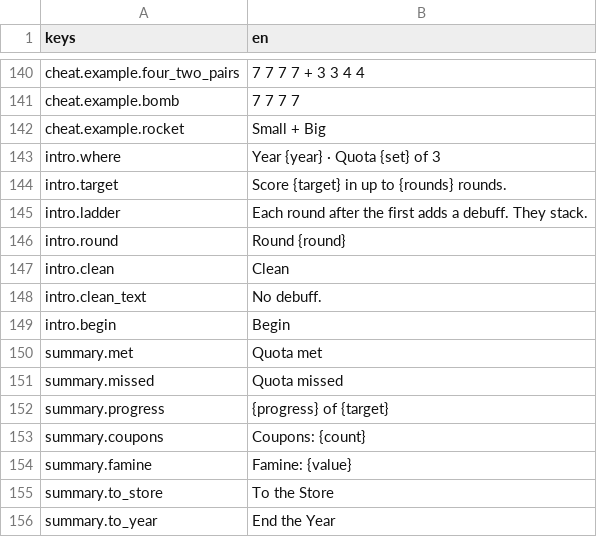
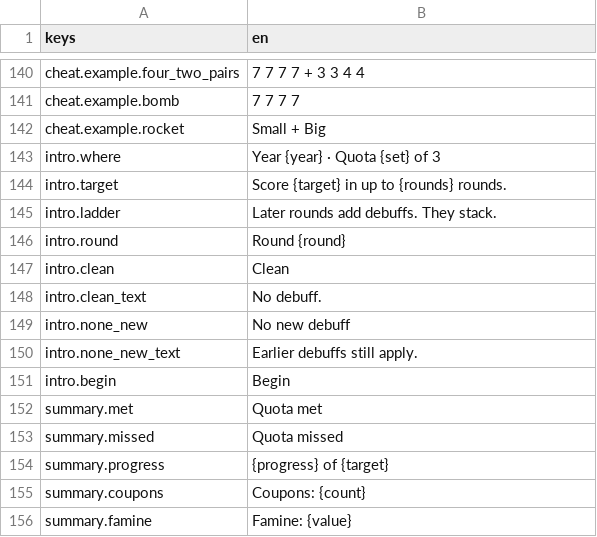
Before and after one commit to georgejieh/Commons, a CSV file: data/strings/strings.csv, drawn as a sheet; only a part is shown, gaps mark what is left out; the shorter side is filled out with more unchanged rows.

```diff
--- a/data/strings/strings.csv
+++ b/data/strings/strings.csv
@@ -144,3 +144,3 @@ intro.where,Year {year} · Quota {set} of 3
 intro.target,Score {target} in up to {rounds} rounds.
-intro.ladder,Each round after the first adds a debuff. They stack.
+intro.ladder,Later rounds add debuffs. They stack.
 intro.round,Round {round}
@@ -148,2 +148,4 @@ intro.clean,Clean
 intro.clean_text,No debuff.
+intro.none_new,No new debuff
+intro.none_new_text,Earlier debuffs still apply.
 intro.begin,Begin
```
Also changed, not shown: 2 other files.
